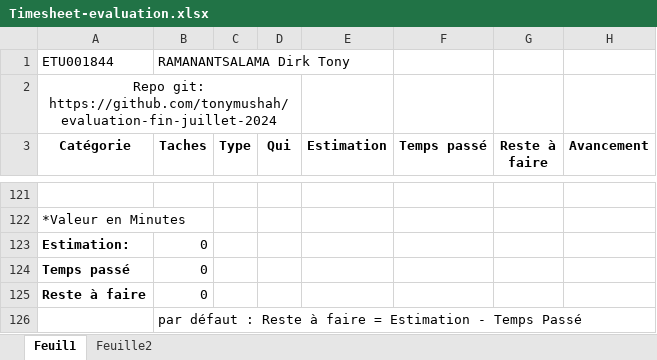
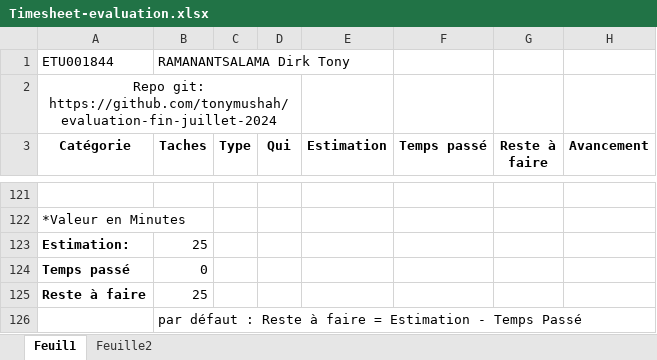
Before and after one commit to tonymushah/evaluation-fin-juillet-2024, an Excel workbook: Timesheet-evaluation.xlsx, sheet Feuil1, drawn as a sheet; only a part is shown, gaps mark what is left out; values as stored, in another font and other column widths than the file's, no borders; the diff covers the shown part only; the diff names each change by its address in the sheet, - before the commit and + after, or states it on an @@ line.

```diff
--- a/Timesheet-evaluation.xlsx (sheet Feuil1)
+++ b/Timesheet-evaluation.xlsx (sheet Feuil1)
-B123 (Taches): 0
+B123 (Taches): 25
-B125 (Taches): 0
+B125 (Taches): 25
```
Also changed, not shown: 55 added rows, 55 removed rows and 4 edited cells elsewhere in this sheet.
